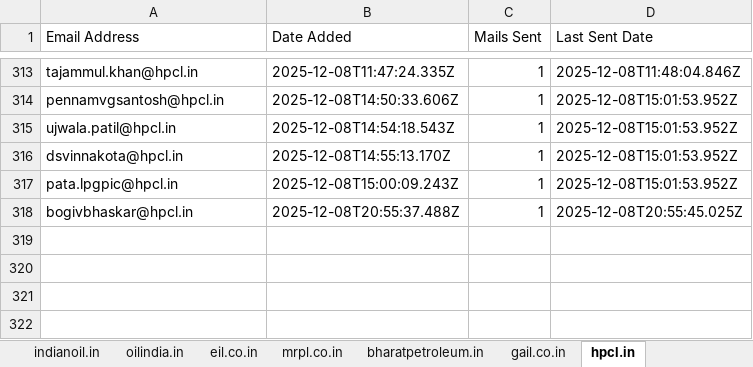
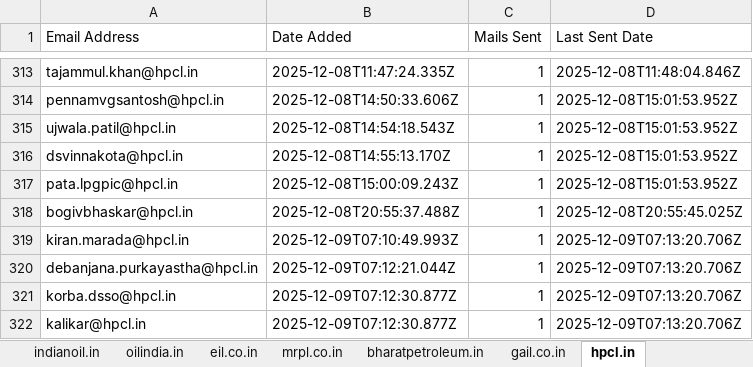
Before and after one commit to petrobot-admin/gem-scrapper, an Excel workbook: output_interested_emails.xlsx, sheet hpcl.in, drawn as a sheet; only a part is shown, gaps mark what is left out; values as stored, in another font and other column widths than the file's, no borders; the diff names each change by its address in the sheet, - before the commit and + after, or states it on an @@ line.

```diff
--- a/output_interested_emails.xlsx (sheet hpcl.in)
+++ b/output_interested_emails.xlsx (sheet hpcl.in)
+row 319: kiran.marada@hpcl.in | 2025-12-09T07:10:49.993Z | 1 | 2025-12-09T07:13:20.706Z
+row 320: debanjana.purkayastha@hpcl.in | 2025-12-09T07:12:21.044Z | 1 | 2025-12-09T07:13:20.706Z
+row 321: korba.dsso@hpcl.in | 2025-12-09T07:12:30.877Z | 1 | 2025-12-09T07:13:20.706Z
+row 322: kalikar@hpcl.in | 2025-12-09T07:12:30.877Z | 1 | 2025-12-09T07:13:20.706Z
```
Also changed, not shown: sheet gail.co.in, sheet indianoil.in, sheet mrpl.co.in, sheet ongc.co.in, sheet bharatpetroleum.in, 2 other files.
